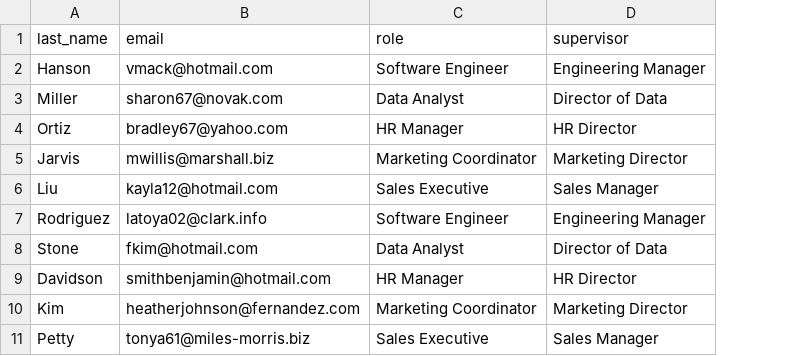
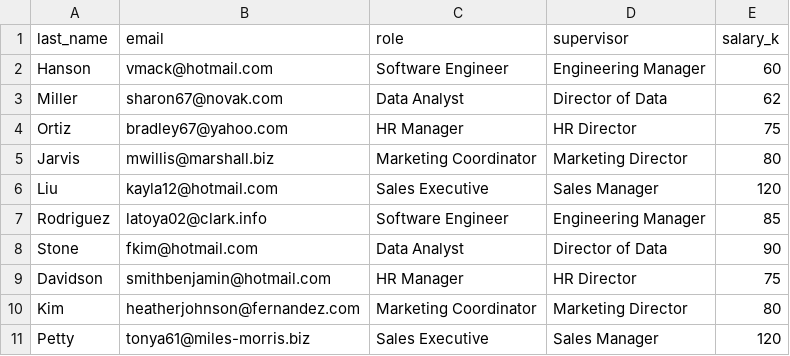
Before and after one commit to pattonsgirl/CEG2350, a CSV file: regex/employees-gpt.csv, drawn as a sheet; the diff names each change by its address in the sheet, - before the commit and + after, or states it on an @@ line.

Commit message:
added salary data

```diff
--- a/regex/employees-gpt.csv
+++ b/regex/employees-gpt.csv
+column E (salary_k), rows 2-11: 60 | 62 | 75 | 80 | 120 | 85 | 90 | 75 | 80 | 120
```
